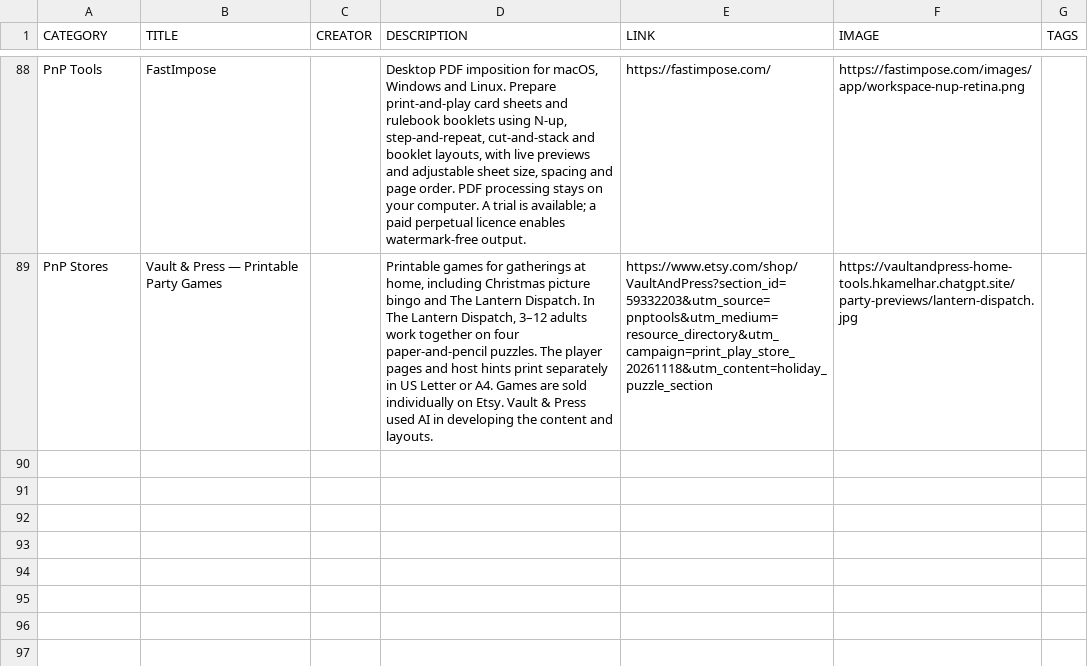
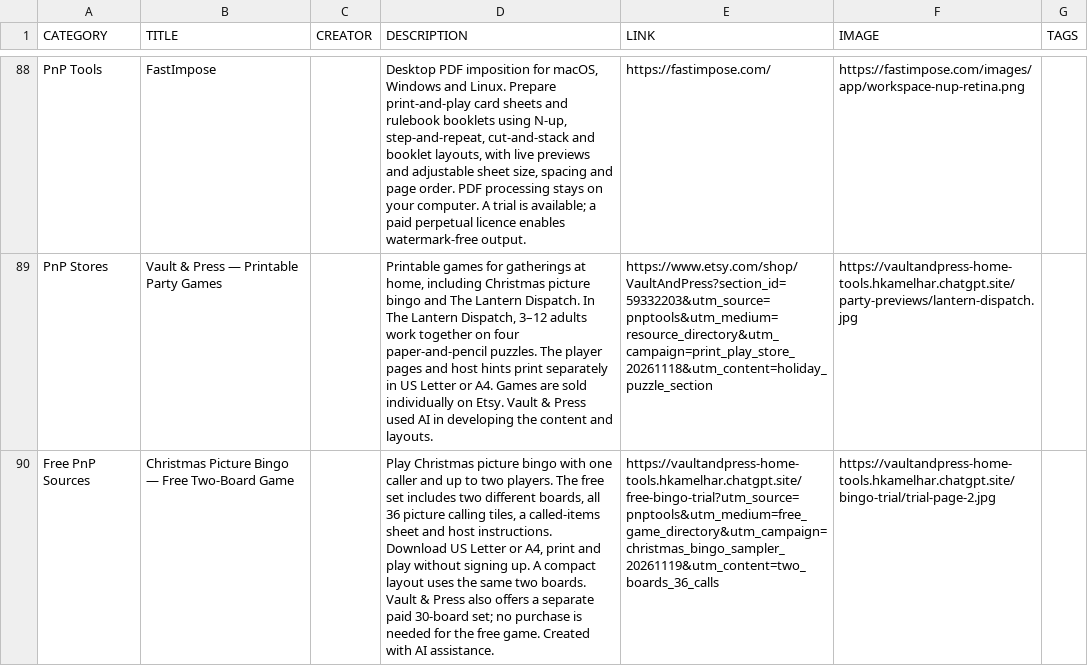
Before and after one commit to mgonzalvez/pnptools, a CSV file: data/resources.csv, drawn as a sheet; only a part is shown, gaps mark what is left out; the diff names each change by its address in the sheet, - before the commit and + after, or states it on an @@ line.

Commit message:
chore: sync resources.csv from Google Sheets

```diff
--- a/data/resources.csv
+++ b/data/resources.csv
+row 90: Free PnP Sources | Christmas Picture Bingo — Free Two-Board Game |  | Play Christmas picture bingo with one caller and up to two players. The free set includes two different boards, all 36 picture calling tiles, a called-items sheet and host instructions. Download US Letter or A4, print and play without signing up. A compact layout uses the same two boards. Vault & Press also offers a separate paid 30-board set; no purchase is needed for the free game. Created with AI assistance. | https://vaultandpress-home-tools.hkamelhar.chatgpt.site/free-bingo-trial?utm_source=pnptools&utm_medium=free_game_directory&utm_campaign=christmas_bingo_sampler_20261119&utm_content=two_boards_36_calls | https://vaultandpress-home-tools.hkamelhar.chatgpt.site/bingo-trial/trial-page-2.jpg
```
